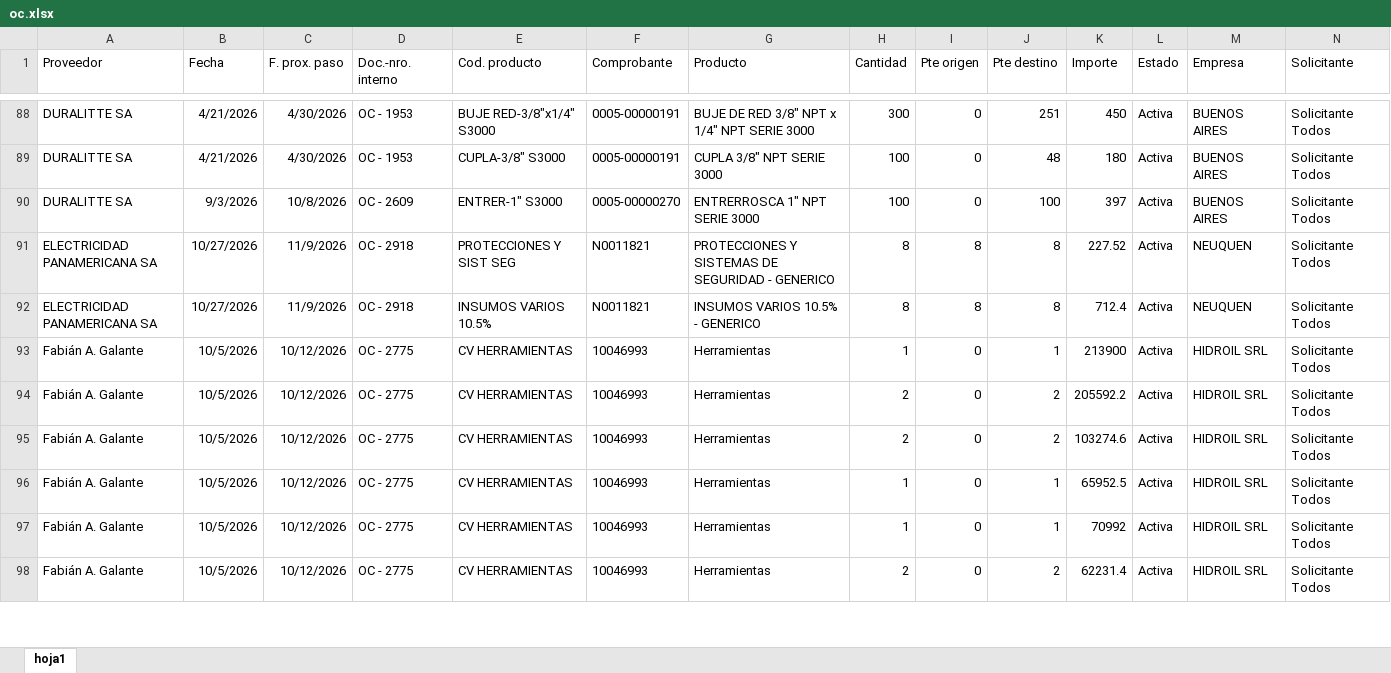
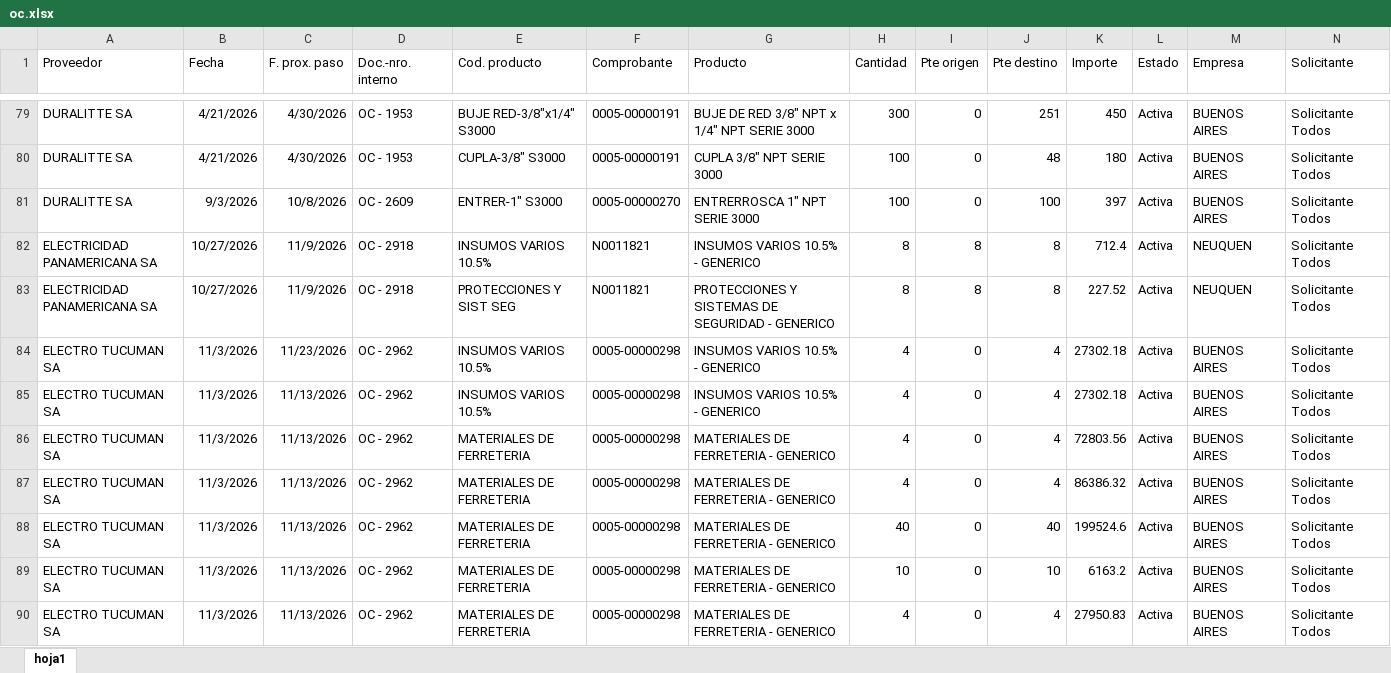
Before and after one commit to depositobsas/hidroil-stock, an Excel workbook: oc.xlsx, sheet hoja1, drawn as a sheet; only a part is shown, gaps mark what is left out; the shorter side is filled out with more unchanged rows; values as stored, in another font and other column widths than the file's, no borders; rows hold the shown columns only; the diff covers the shown part only; the diff names each change by its address in the sheet, - before the commit and + after, or states it on an @@ line.

```diff
--- a/oc.xlsx (sheet hoja1)
+++ b/oc.xlsx (sheet hoja1)
@@ row 92 moved to row 82: ELECTRICIDAD PANAMERICANA SA @@
+row 84: ELECTRO TUCUMAN SA | 11/3/2026 | 11/23/2026 | OC - 2962 | INSUMOS VARIOS 10.5% | 0005-00000298 | INSUMOS VARIOS 10.5% - GENERICO | 4 | 0 | 4 | 27302.18 | Activa | BUENOS AIRES | Solicitante Todos
+row 85: ELECTRO TUCUMAN SA | 11/3/2026 | 11/13/2026 | OC - 2962 | INSUMOS VARIOS 10.5% | 0005-00000298 | INSUMOS VARIOS 10.5% - GENERICO | 4 | 0 | 4 | 27302.18 | Activa | BUENOS AIRES | Solicitante Todos
+row 86: ELECTRO TUCUMAN SA | 11/3/2026 | 11/13/2026 | OC - 2962 | MATERIALES DE FERRETERIA | 0005-00000298 | MATERIALES DE FERRETERIA - GENERICO | 4 | 0 | 4 | 72803.56 | Activa | BUENOS AIRES | Solicitante Todos
+row 87: ELECTRO TUCUMAN SA | 11/3/2026 | 11/13/2026 | OC - 2962 | MATERIALES DE FERRETERIA | 0005-00000298 | MATERIALES DE FERRETERIA - GENERICO | 4 | 0 | 4 | 86386.32 | Activa | BUENOS AIRES | Solicitante Todos
+row 88: ELECTRO TUCUMAN SA | 11/3/2026 | 11/13/2026 | OC - 2962 | MATERIALES DE FERRETERIA | 0005-00000298 | MATERIALES DE FERRETERIA - GENERICO | 40 | 0 | 40 | 199524.6 | Activa | BUENOS AIRES | Solicitante Todos
+row 89: ELECTRO TUCUMAN SA | 11/3/2026 | 11/13/2026 | OC - 2962 | MATERIALES DE FERRETERIA | 0005-00000298 | MATERIALES DE FERRETERIA - GENERICO | 10 | 0 | 10 | 6163.2 | Activa | BUENOS AIRES | Solicitante Todos
+row 90: ELECTRO TUCUMAN SA | 11/3/2026 | 11/13/2026 | OC - 2962 | MATERIALES DE FERRETERIA | 0005-00000298 | MATERIALES DE FERRETERIA - GENERICO | 4 | 0 | 4 | 27950.83 | Activa | BUENOS AIRES | Solicitante Todos
```
Also changed, not shown: 14 added rows, 37 removed rows and 121 moved rows elsewhere in this sheet, pc.xlsx, 1 other file.
